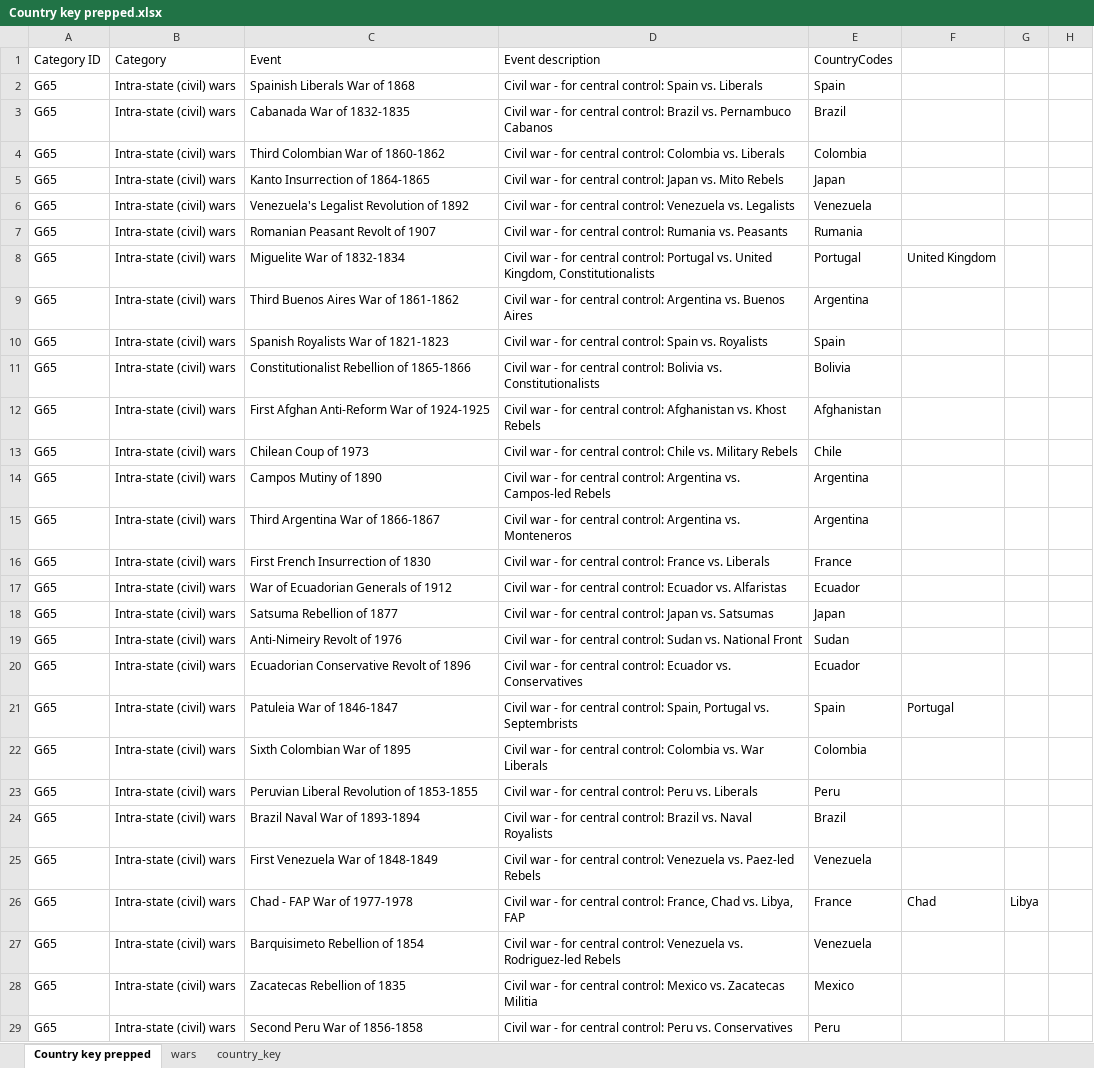
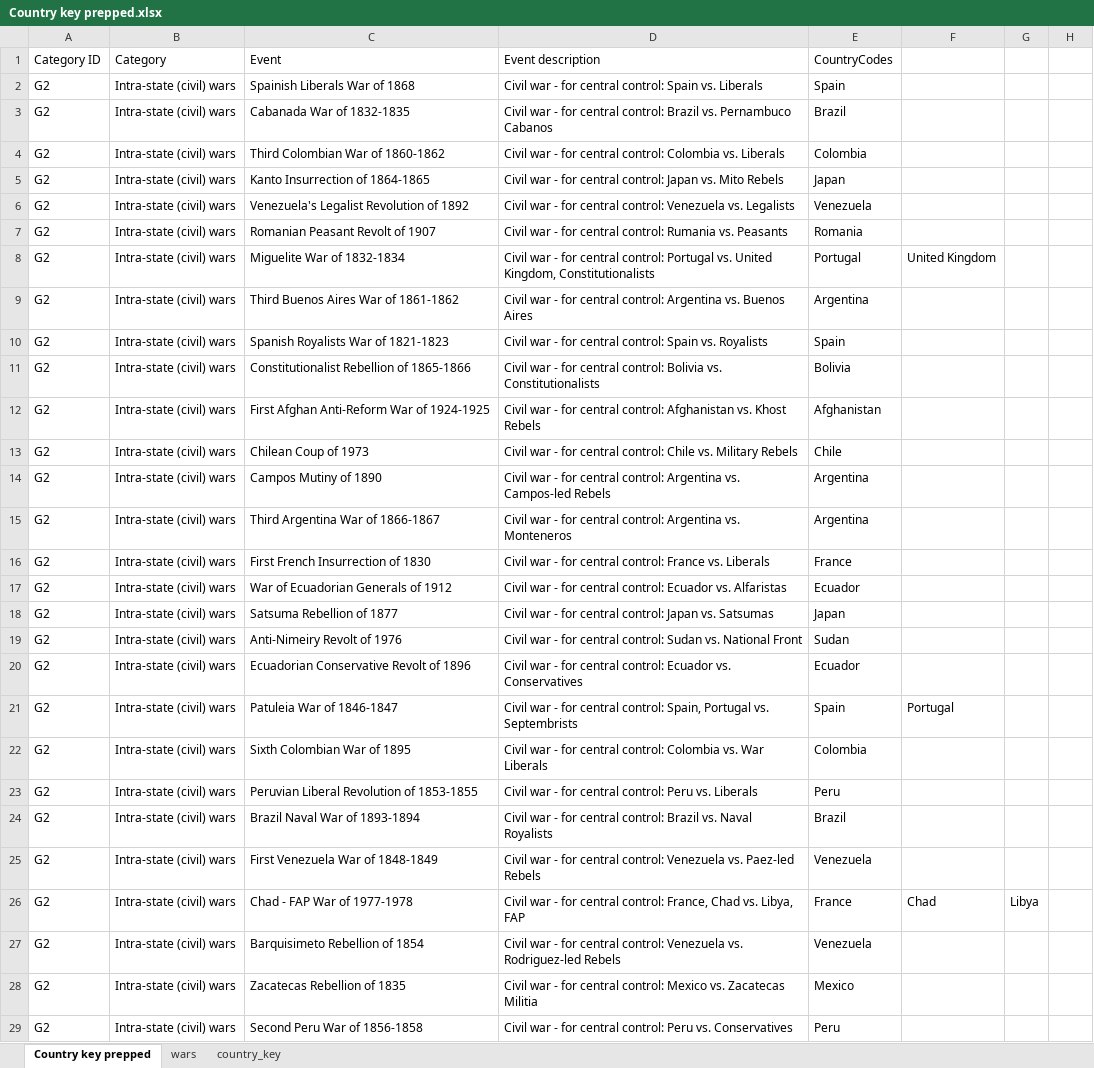
Before and after one commit to gjusticea/wiki-scrape, an Excel workbook: ref/country key prep/Country key prepped.xlsx, sheet Country key prepped, drawn as a sheet; only a part is shown; values as stored, in another font and other column widths than the file's, no borders; the diff covers the shown part only; the diff names each change by its address in the sheet, - before the commit and + after, or states it on an @@ line.

Commit message:
Country key preparation
Prep work for and addition of 'Country key clean.xlsx', the main country key for all of our lists (as of this submission)

```diff
--- a/ref/country key prep/Country key prepped.xlsx (sheet Country key prepped)
+++ b/ref/country key prep/Country key prepped.xlsx (sheet Country key prepped)
-A2:A29: G65
+A2:A29: G2
-E7: Rumania
+E7: Romania
```
Also changed, not shown: 715 edited cells elsewhere in this sheet, 6 other files.
